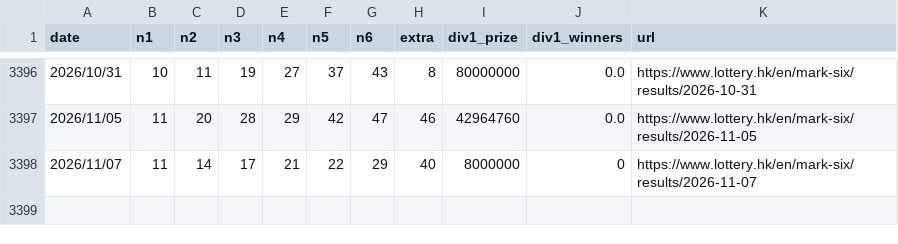
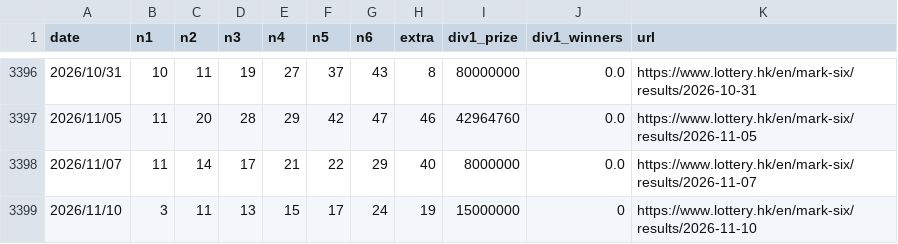
Before and after one commit to jinwoosolo/Marksix-analyzer, a CSV file: marksix.csv, drawn as a sheet; only a part is shown, gaps mark what is left out.

```diff
--- a/marksix.csv
+++ b/marksix.csv
@@ -3397,2 +3397,3 @@
 2026/11/05,11,20,28,29,42,47,46,42964760,0.0,https://www.lottery.hk/en/mark-six/results/2026-11-05
-2026/11/07,11,14,17,21,22,29,40,8000000,0,https://www.lottery.hk/en/mark-six/results/2026-11-07
+2026/11/07,11,14,17,21,22,29,40,8000000,0.0,https://www.lottery.hk/en/mark-six/results/2026-11-07
+2026/11/10,3,11,13,15,17,24,19,15000000,0,https://www.lottery.hk/en/mark-six/results/2026-11-10
```
